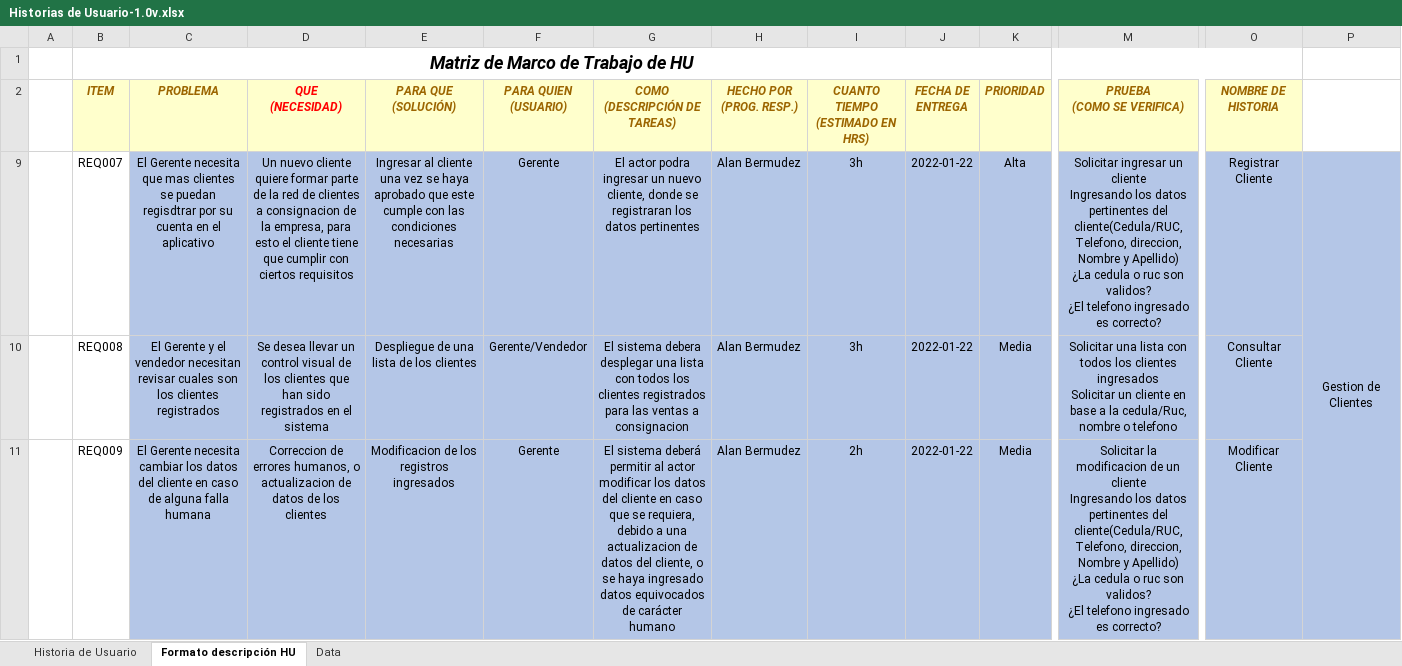
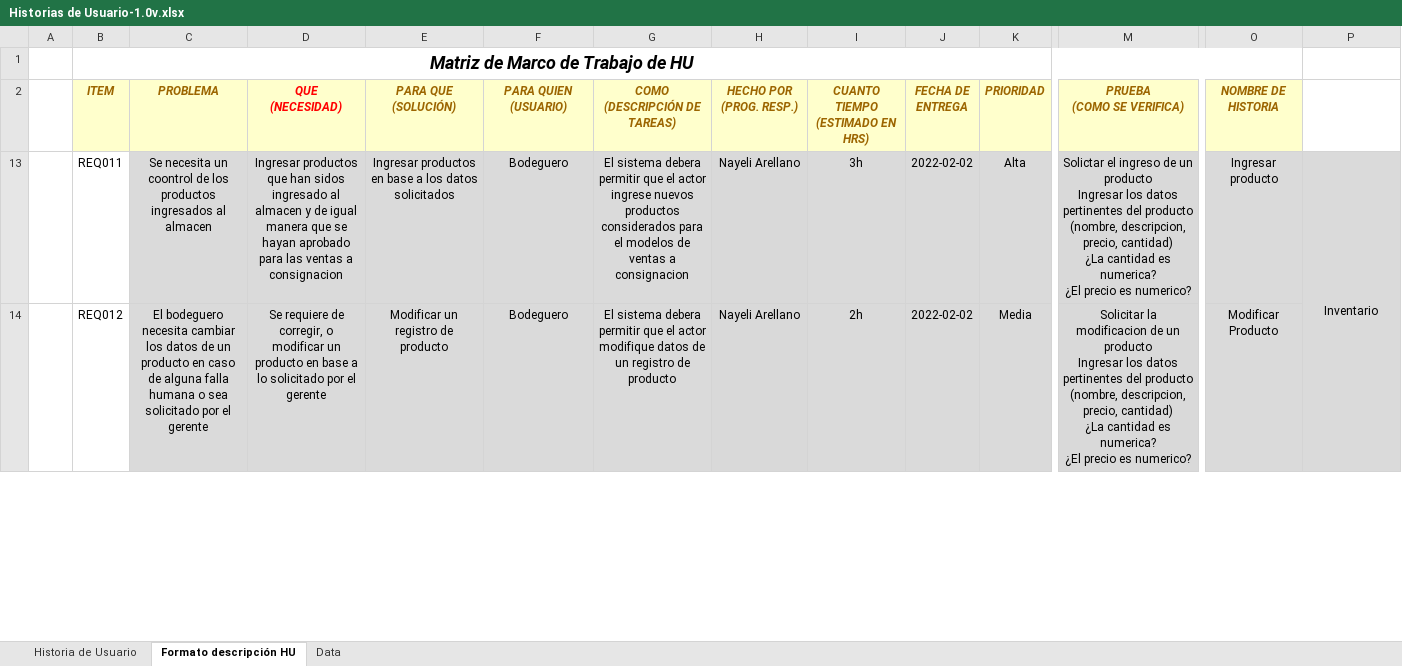
Before and after one commit to FranciscoDavidMunozArmas/7185_G4, an Excel workbook: Proyecto/Documentacion/PREGAME/1. ELICITACION/1.3 Historias de Usuario/Historias de Usuario-1.0v.xlsx, sheet Formato descripción HU, drawn as a sheet; only a part is shown, gaps mark what is left out; values as stored, in another font and other column widths than the file's, no borders; removed rows and columns are numbered as before the commit, all else as after; rows hold the shown columns only; ↵ is a line break in a cell; the diff covers the shown part only; the diff names each change by its address in the sheet, - before the commit and + after, or states it on an @@ line.

Commit message:
progress2 update

```diff
--- a/Proyecto/Documentacion/PREGAME/1. ELICITACION/1.3 Historias de Usuario/Historias de Usuario-1.0v.xlsx (sheet Formato descripción HU)
+++ b/Proyecto/Documentacion/PREGAME/1. ELICITACION/1.3 Historias de Usuario/Historias de Usuario-1.0v.xlsx (sheet Formato descripción HU)
-B13 (ITEM): REQ007
+B13 (ITEM): REQ011
-C13 (PROBLEMA): El Gerente necesita que mas clientes se puedan regisdtrar por su cuenta en el aplicativo
+C13 (PROBLEMA): Se necesita un coontrol de los productos ingresados al almacen
-C13:G13 fill: #B4C6E7
+C13:G13 fill: #DADADA
-D13 (QUE (NECESIDAD)): Un nuevo cliente quiere formar parte de la red de clientes a consignacion de la empresa, para esto el cliente tiene que cumplir con ciertos requisitos
+D13 (QUE (NECESIDAD)): Ingresar productos que han sidos ingresado al almacen y de igual manera que se hayan aprobado para las ventas a consignacion
-E13 (PARA QUE (SOLUCIÓN)): Ingresar al cliente una vez se haya aprobado que este cumple con las condiciones necesarias
+E13 (PARA QUE (SOLUCIÓN)): Ingresar productos en base a los datos solicitados
-F13 (PARA QUIEN (USUARIO)): Gerente
+F13 (PARA QUIEN (USUARIO)): Bodeguero
-G13 (COMO (DESCRIPCIÓN DE TAREAS)): El actor podra ingresar un nuevo cliente, donde se registraran los datos pertinentes
+G13 (COMO (DESCRIPCIÓN DE TAREAS)): El sistema debera permitir que el actor ingrese nuevos productos considerados para el modelos de ventas a consignacion
-H13 (HECHO POR (PROG. RESP.)): Alan Bermudez
+H13 (HECHO POR (PROG. RESP.)): Nayeli Arellano
-H13 fill: #B4C7E7
+H13 fill: #D9D9D9
-I13:K13 fill: #B4C6E7
+I13:K13 fill: #DADADA
-J13 (FECHA DE ENTREGA): 2022-01-22
+J13 (FECHA DE ENTREGA): 2022-02-02
-M13 (PRUEBA (COMO SE VERIFICA)): Solicitar ingresar un cliente ↵ Ingresando los datos pertinentes del cliente(Cedula/RUC, Telefono, direccion, Nombre y Apellido) ↵ ¿La cedula o ruc son validos? ↵ ¿El telefono ingresado es correcto?
+M13 (PRUEBA (COMO SE VERIFICA)): Solictar el ingreso de un producto ↵ Ingresar los datos pertinentes del producto (nombre, descripcion, precio, cantidad) ↵ ¿La cantidad es numerica? ↵ ¿El precio es numerico?
-M13 fill: #B4C6E7
+M13 fill: #D9D9D9
-O13:P13 fill: #B4C6E7
+O13:P13 fill: #DADADA
-O13 (NOMBRE DE HISTORIA): Registrar Cliente
+O13 (NOMBRE DE HISTORIA): Ingresar producto
-P13: Gestion de Clientes
+P13: Inventario
@@ row 10 hidden:  | REQ008 | El Gerente y el vendedor necesitan revisar cuales son los clientes registrados | Se desea llevar un control visual de los clientes que han sido registrados en el sistema | Despliegue de una lista de los clientes | Gerente/Vendedor | El sistema debera desplegar una lista con todos los clientes registrados para las ventas a consignacion | Alan Bermudez | 3h | 2022-01-22 | Media | Solicitar una lista con todos los clientes ingresados ↵ Solicitar un cliente en base a la cedula/Ruc, nombre o telefono | Consultar Cliente @@
-B14 (ITEM): REQ009
+B14 (ITEM): REQ012
-C14 (PROBLEMA): El Gerente necesita cambiar los datos del cliente en caso de alguna falla humana
+C14 (PROBLEMA): El bodeguero necesita cambiar los datos de un producto en caso de alguna falla humana o sea solicitado por el gerente
-C14:G14 fill: #B4C6E7
+C14:G14 fill: #DADADA
-D14 (QUE (NECESIDAD)): Correccion de errores humanos, o actualizacion de datos de los clientes
+D14 (QUE (NECESIDAD)): Se requiere de corregir, o modificar un producto en base a lo solicitado por el gerente
-E14 (PARA QUE (SOLUCIÓN)): Modificacion de los registros ingresados
+E14 (PARA QUE (SOLUCIÓN)): Modificar un registro de producto
-F14 (PARA QUIEN (USUARIO)): Gerente
+F14 (PARA QUIEN (USUARIO)): Bodeguero
-G14 (COMO (DESCRIPCIÓN DE TAREAS)): El sistema deberá permitir al actor modificar los datos del cliente en caso que se requiera, debido a una actualizacion de datos del cliente, o se haya ingresado datos equivocados de carácter humano
+G14 (COMO (DESCRIPCIÓN DE TAREAS)): El sistema debera permitir que el actor modifique datos de un registro de producto
-H14 (HECHO POR (PROG. RESP.)): Alan Bermudez
+H14 (HECHO POR (PROG. RESP.)): Nayeli Arellano
-H14 fill: #B4C7E7
+H14 fill: #D9D9D9
-I14:K14 fill: #B4C6E7
+I14:K14 fill: #DADADA
-J14 (FECHA DE ENTREGA): 2022-01-22
+J14 (FECHA DE ENTREGA): 2022-02-02
-M14 (PRUEBA (COMO SE VERIFICA)): …de un cliente ↵ Ingresando los datos pertinentes del cliente(Cedula/RUC, Telefono, direccion, Nombre y Apellido) ↵ ¿La cedula o ruc son validos? ↵ ¿El telefono ingresado es correcto?
+M14 (PRUEBA (COMO SE VERIFICA)): …de un producto ↵ Ingresar los datos pertinentes del producto (nombre, descripcion, precio, cantidad) ↵ ¿La cantidad es numerica? ↵ ¿El precio es numerico?
-M14 fill: #B4C6E7
+M14 fill: #D9D9D9
-O14 fill: #B4C6E7
+O14 fill: #DADADA
-O14 (NOMBRE DE HISTORIA): Modificar Cliente
+O14 (NOMBRE DE HISTORIA): Modificar Producto
```
Also changed, not shown: 2 added rows, 2 hidden or unhidden rows, 9 edited cells and cell formats elsewhere in this sheet, sheet Historia de Usuario, hidden cells.
